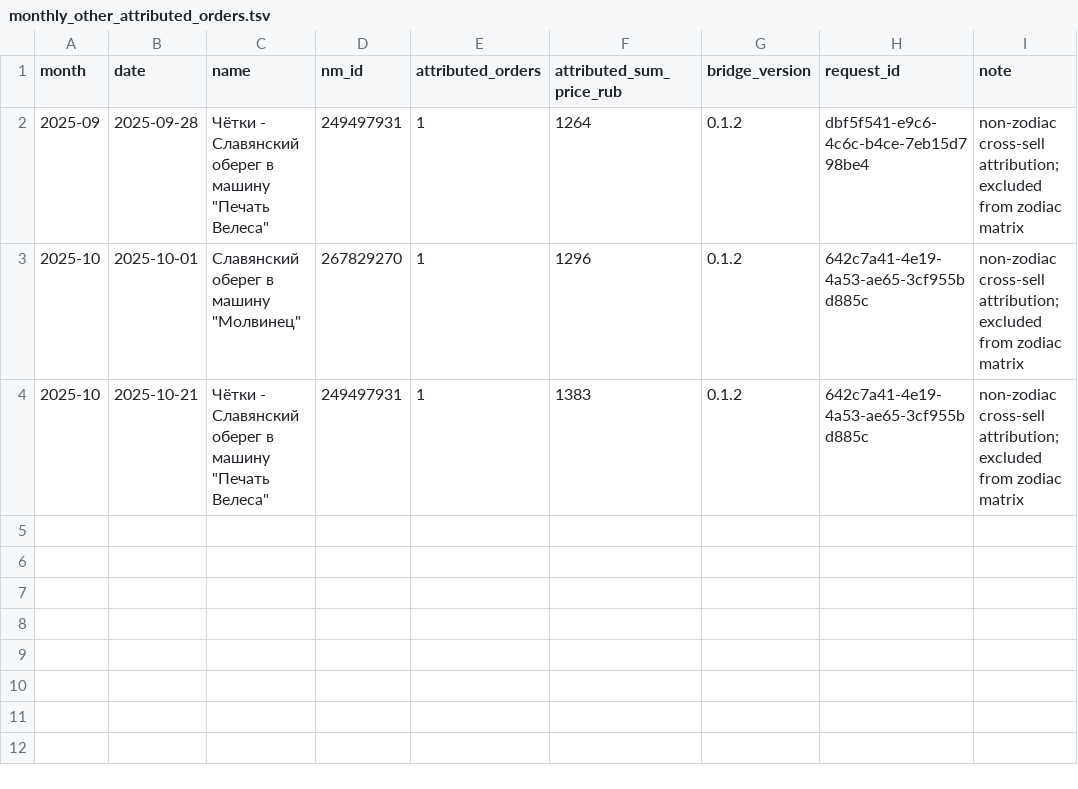
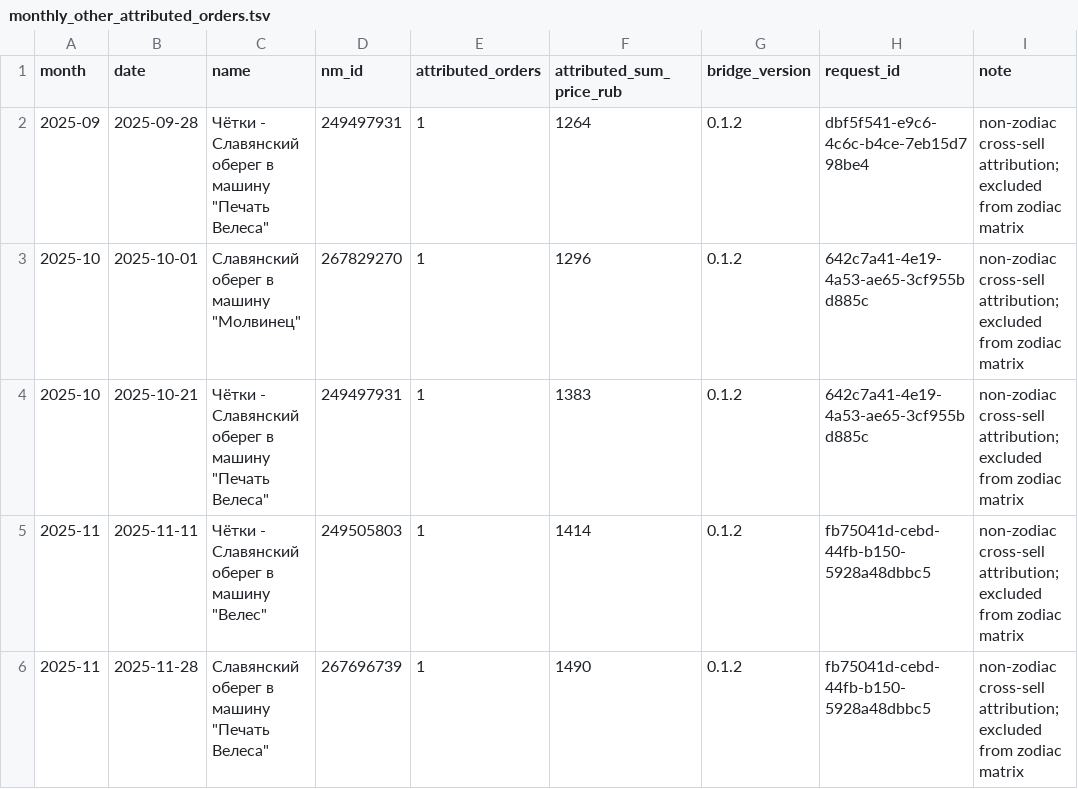
Before and after one commit to MaksimUnimax/blood_sand, a TSV file: продажи/статистика/wildberries/26225434/monthly_other_attributed_orders.tsv, drawn as a sheet.

Commit message:
data(sales): add November non-zodiac attributions

```diff
--- a/продажи/статистика/wildberries/26225434/monthly_other_attributed_orders.tsv
+++ b/продажи/статистика/wildberries/26225434/monthly_other_attributed_orders.tsv
@@ -4 +4,3 @@ month	date	name	nm_id	attributed_orders	attributed_sum_price_rub	bridge_version
 2025-10	2025-10-21	Чётки - Славянский оберег в машину "Печать Велеса"	249497931	1	1383	0.1.2	642c7a41-4e19-4a53-ae65-3cf955bd885c	non-zodiac cross-sell attribution; excluded from zodiac matrix
+2025-11	2025-11-11	Чётки - Славянский оберег в машину "Велес"	249505803	1	1414	0.1.2	fb75041d-cebd-44fb-b150-5928a48dbbc5	non-zodiac cross-sell attribution; excluded from zodiac matrix
+2025-11	2025-11-28	Славянский оберег в машину "Печать Велеса"	267696739	1	1490	0.1.2	fb75041d-cebd-44fb-b150-5928a48dbbc5	non-zodiac cross-sell attribution; excluded from zodiac matrix
```
